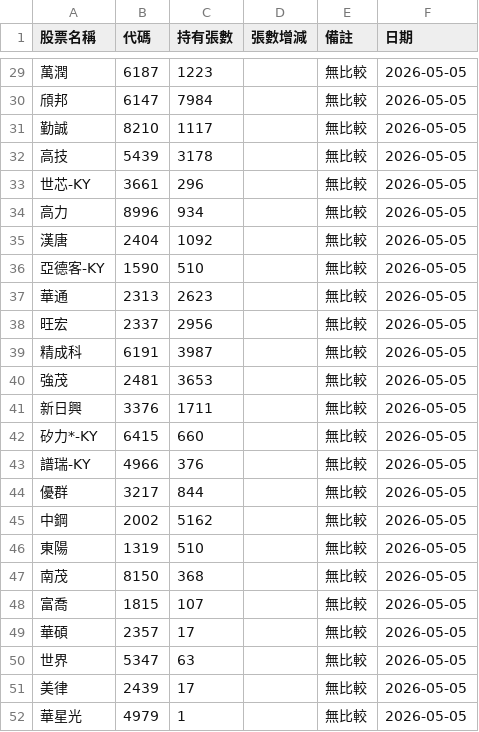
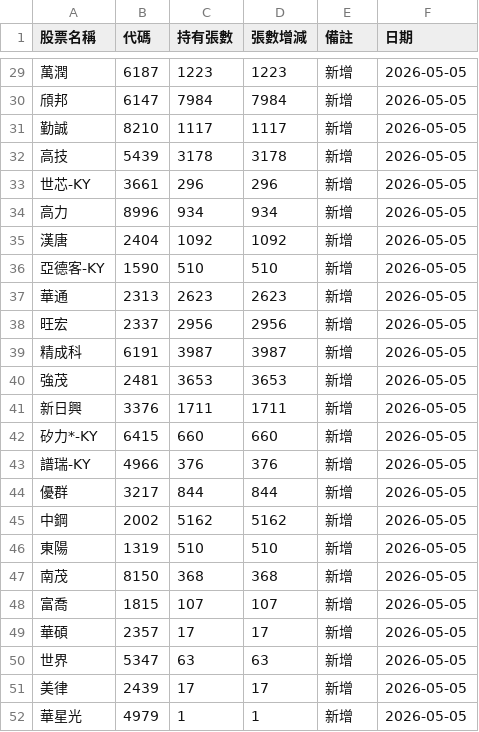
Before and after one commit to haobooooo/00981aPrice, a CSV file: daily_reports/csv/49YTW_2026-05-05.csv, drawn as a sheet; only a part is shown, gaps mark what is left out; the diff covers the shown part only.

```diff
--- a/daily_reports/csv/49YTW_2026-05-05.csv
+++ b/daily_reports/csv/49YTW_2026-05-05.csv
@@ -29,24 +29,24 @@
-萬潤,6187,1223,,無比較,2026-05-05
-頎邦,6147,7984,,無比較,2026-05-05
-勤誠,8210,1117,,無比較,2026-05-05
-高技,5439,3178,,無比較,2026-05-05
-世芯-KY,3661,296,,無比較,2026-05-05
-高力,8996,934,,無比較,2026-05-05
-漢唐,2404,1092,,無比較,2026-05-05
-亞德客-KY,1590,510,,無比較,2026-05-05
-華通,2313,2623,,無比較,2026-05-05
-旺宏,2337,2956,,無比較,2026-05-05
-精成科,6191,3987,,無比較,2026-05-05
-強茂,2481,3653,,無比較,2026-05-05
-新日興,3376,1711,,無比較,2026-05-05
-矽力*-KY,6415,660,,無比較,2026-05-05
-譜瑞-KY,4966,376,,無比較,2026-05-05
-優群,3217,844,,無比較,2026-05-05
-中鋼,2002,5162,,無比較,2026-05-05
-東陽,1319,510,,無比較,2026-05-05
-南茂,8150,368,,無比較,2026-05-05
-富喬,1815,107,,無比較,2026-05-05
-華碩,2357,17,,無比較,2026-05-05
-世界,5347,63,,無比較,2026-05-05
-美律,2439,17,,無比較,2026-05-05
-華星光,4979,1,,無比較,2026-05-05
+萬潤,6187,1223,1223,新增,2026-05-05
+頎邦,6147,7984,7984,新增,2026-05-05
+勤誠,8210,1117,1117,新增,2026-05-05
+高技,5439,3178,3178,新增,2026-05-05
+世芯-KY,3661,296,296,新增,2026-05-05
+高力,8996,934,934,新增,2026-05-05
+漢唐,2404,1092,1092,新增,2026-05-05
+亞德客-KY,1590,510,510,新增,2026-05-05
+華通,2313,2623,2623,新增,2026-05-05
+旺宏,2337,2956,2956,新增,2026-05-05
+精成科,6191,3987,3987,新增,2026-05-05
+強茂,2481,3653,3653,新增,2026-05-05
+新日興,3376,1711,1711,新增,2026-05-05
+矽力*-KY,6415,660,660,新增,2026-05-05
+譜瑞-KY,4966,376,376,新增,2026-05-05
+優群,3217,844,844,新增,2026-05-05
+中鋼,2002,5162,5162,新增,2026-05-05
+東陽,1319,510,510,新增,2026-05-05
+南茂,8150,368,368,新增,2026-05-05
+富喬,1815,107,107,新增,2026-05-05
+華碩,2357,17,17,新增,2026-05-05
+世界,5347,63,63,新增,2026-05-05
+美律,2439,17,17,新增,2026-05-05
+華星光,4979,1,1,新增,2026-05-05
```
Also changed, not shown: 54 edited cells elsewhere in this file, daily_reports/latest.csv, 6 other files.
